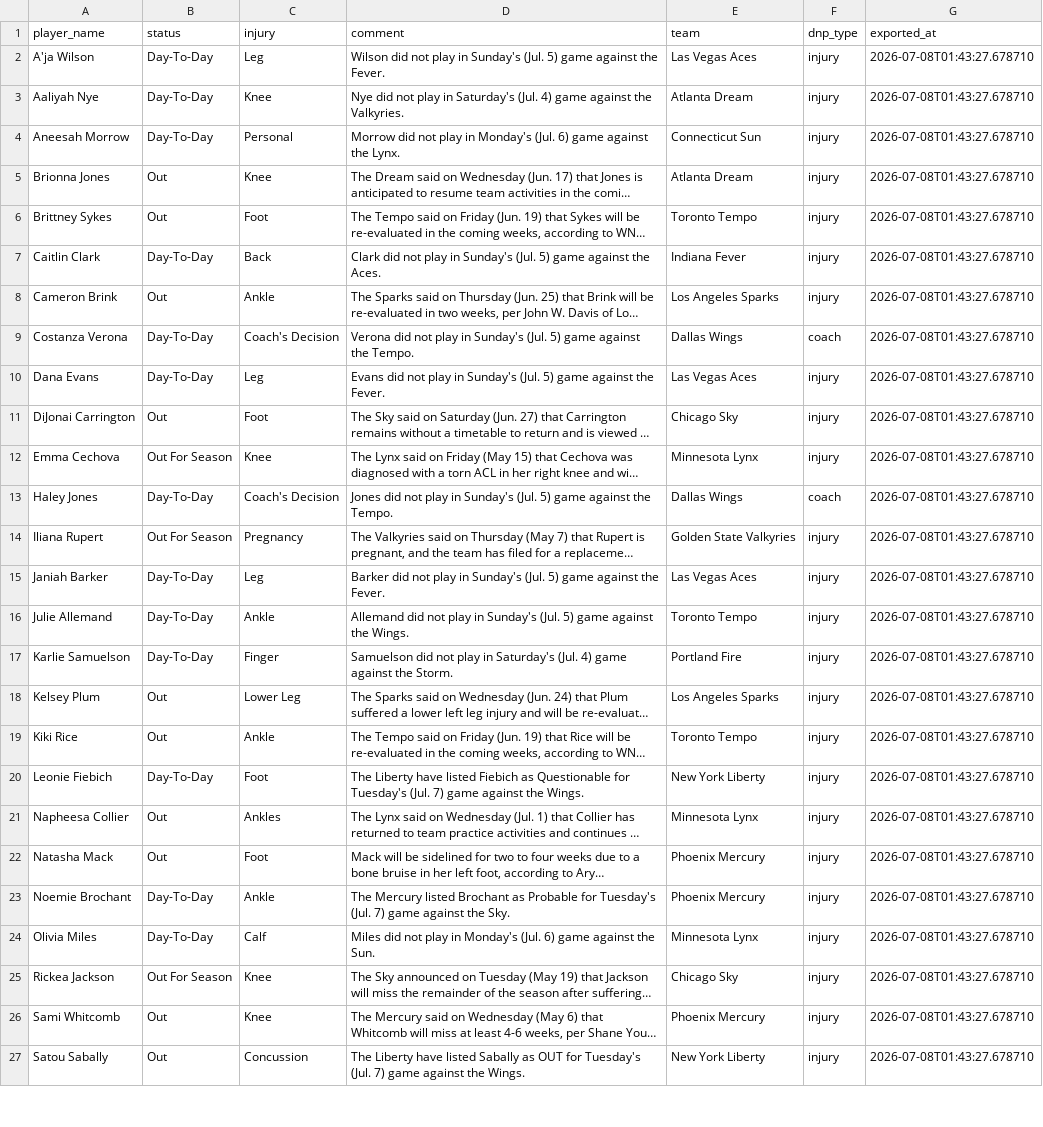
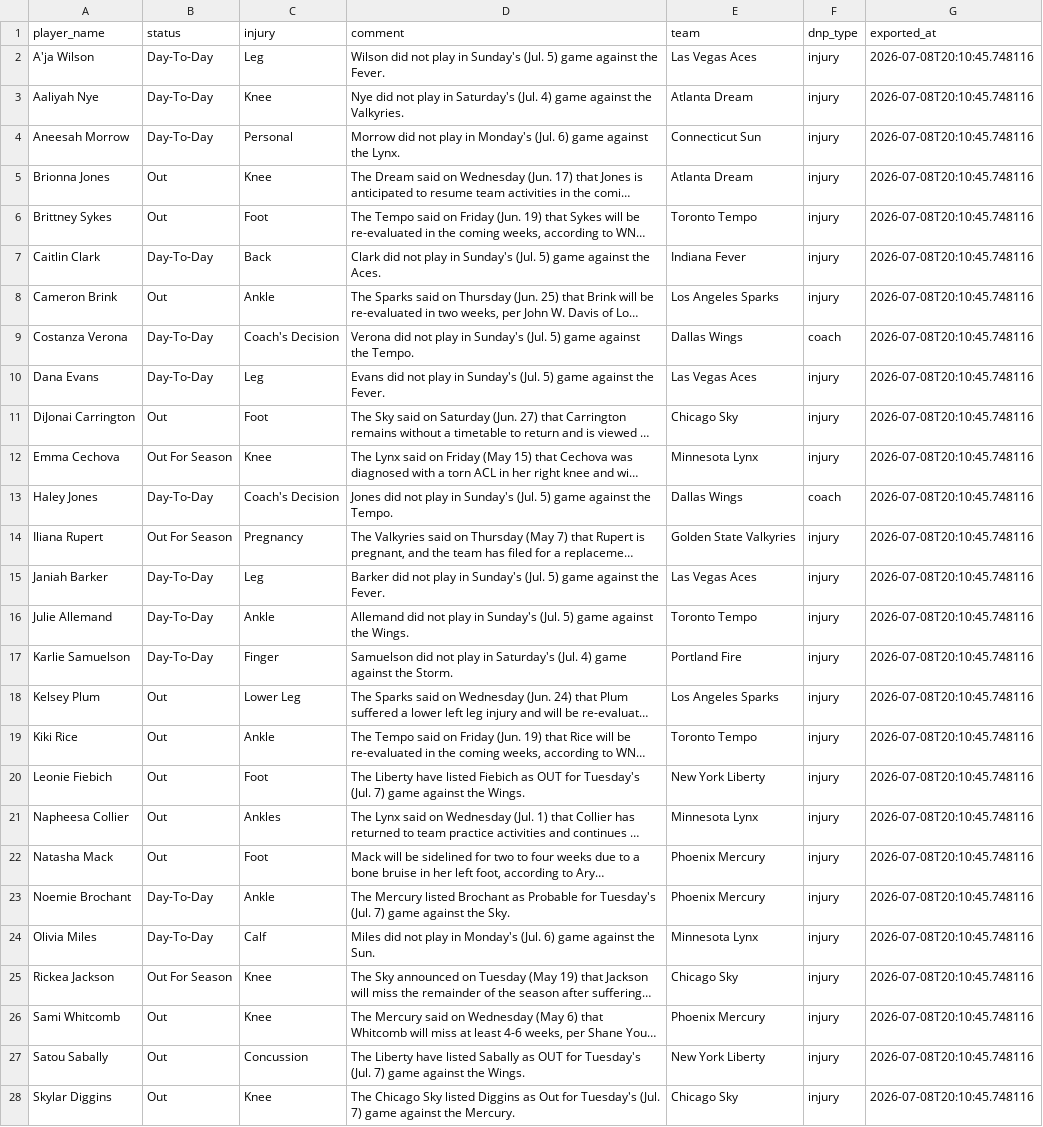
Before and after one commit to karanpateldk/WNBA-Minutes-Projector, a CSV file: data/snowflake_injuries.csv, drawn as a sheet; only a part is shown; long unchanged cells end in …; the diff covers the shown part only; the diff names each change by its address in the sheet, - before the commit and + after, or states it on an @@ line.

```diff
--- a/data/snowflake_injuries.csv
+++ b/data/snowflake_injuries.csv
-G2:G27 (exported_at): 2026-07-08T01:43:27.678710
+G2:G27 (exported_at): 2026-07-08T20:10:45.748116
-B20 (status): Day-To-Day
+B20 (status): Out
-D20 (comment): …Fiebich as Questionable for Tuesday's…
+D20 (comment): …Fiebich as OUT for Tuesday's…
+row 28: Skylar Diggins | Out | Knee | The Chicago Sky listed Diggins as Out for Tuesday's (Jul. 7) game against the Mercury. | Chicago Sky | injury | 2026-07-08T20:10:45.748116
```
Also changed, not shown: 1 removed row and 4 edited cells elsewhere in this file, data/snowflake_player_stats.csv, data/snowflake_team_averages.csv, 1 other file.
